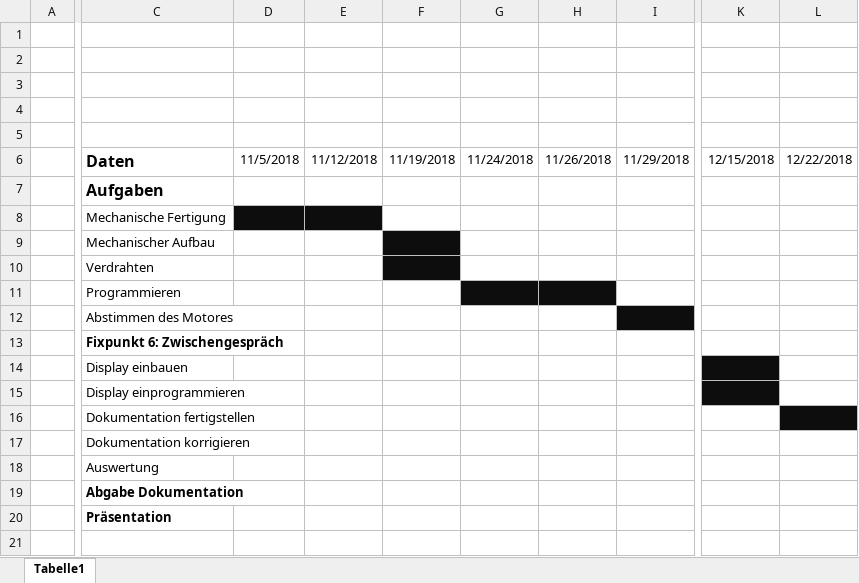
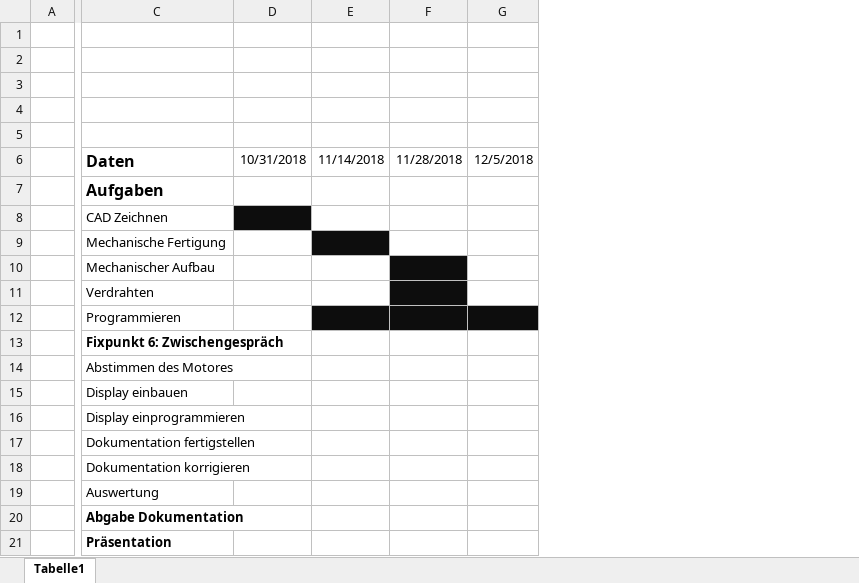
Before and after one commit to AkazeX/GEM, an Excel workbook: 20_Projektvereinbarung/Zeitplanung.xlsx, sheet Tabelle1, drawn as a sheet; only a part is shown, gaps mark what is left out; values as stored, in another font and other column widths than the file's, no borders; removed rows and columns are numbered as before the commit, all else as after; rows hold the shown columns only; the diff covers the shown part only; the diff names each change by its address in the sheet, - before the commit and + after, or states it on an @@ line.

Commit message:
Zeitplanung verbessert

```diff
--- a/20_Projektvereinbarung/Zeitplanung.xlsx (sheet Tabelle1)
+++ b/20_Projektvereinbarung/Zeitplanung.xlsx (sheet Tabelle1)
-column D, row 6: 11/5/2018
-column E, row 6: 11/12/2018
-column F, row 6: 11/19/2018
-column G, row 6: 11/24/2018
-column H, row 6: 11/26/2018
-column I, row 6: 11/29/2018
+column D, row 6: 10/31/2018
+column E, row 6: 11/14/2018
+column F, row 6: 11/28/2018
+column G, row 6: 12/5/2018
-column K, row 6: 12/15/2018
-column L, row 6: 12/22/2018
+row 8:  | CAD Zeichnen
```
Also changed, not shown: 4 added columns and 1 removed column elsewhere in this sheet, 1 other file.
